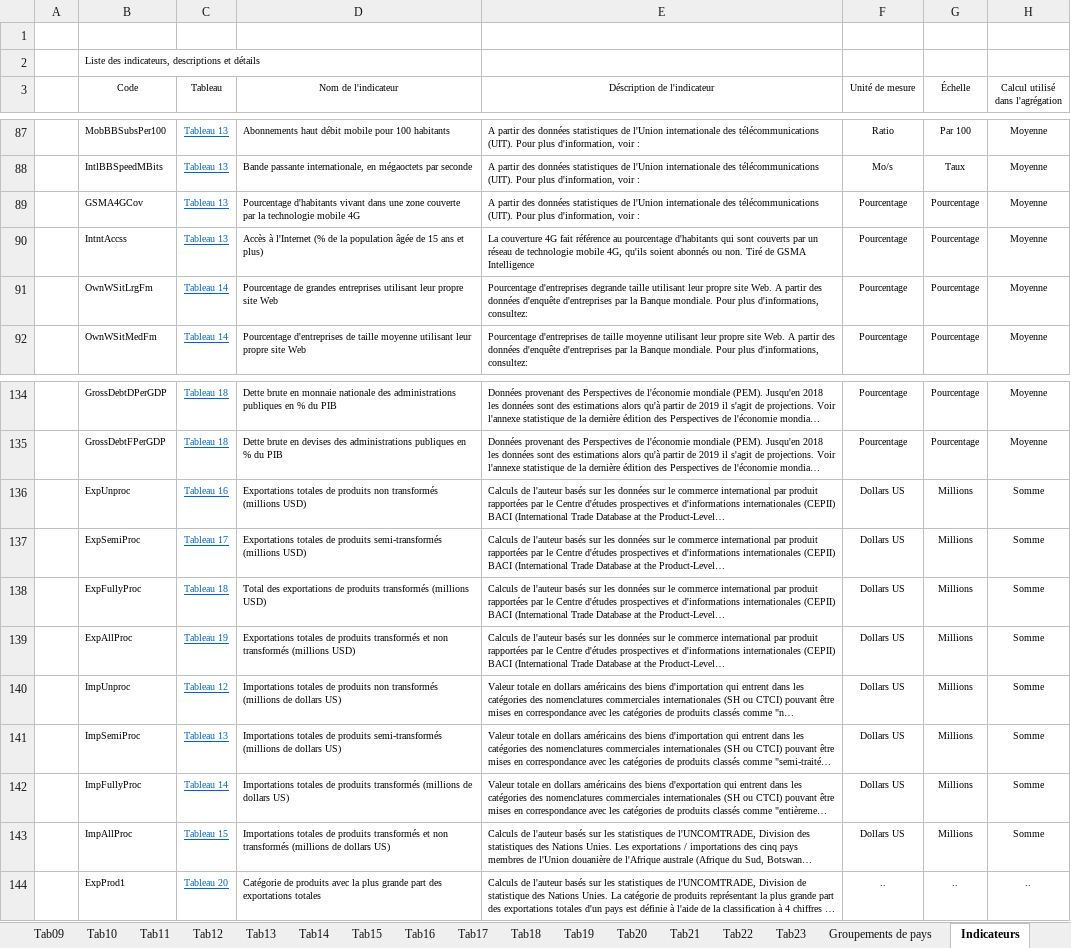
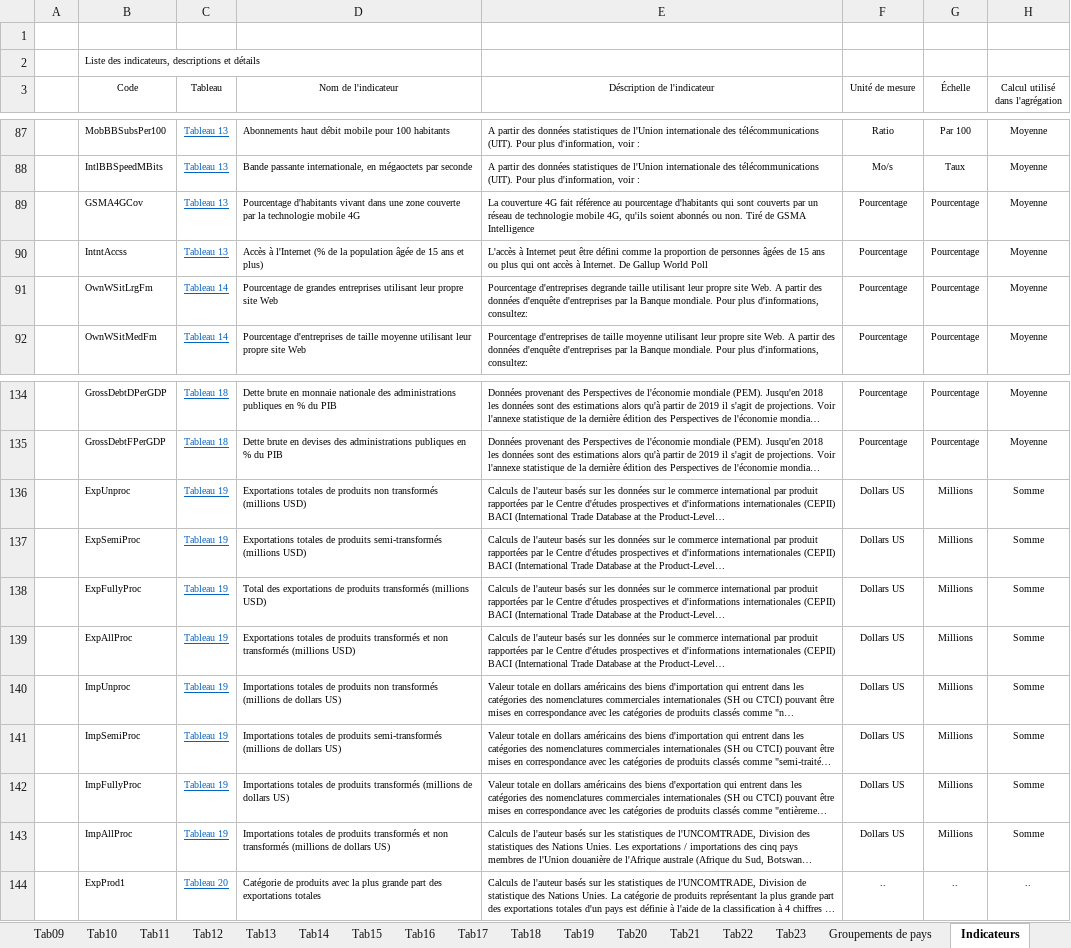
Before and after one commit to AfDDAnnex/AfDDDDAf2021, an Excel workbook: DDAf_2021_Annexe_statistique_tous_les_tableaux.xlsx, sheet Indicateurs, drawn as a sheet; only a part is shown, gaps mark what is left out; long unchanged cells end in …; values as stored, in another font and other column widths than the file's, no borders; table styles not drawn; the diff names each change by its address in the sheet, - before the commit and + after, or states it on an @@ line.

```diff
--- a/DDAf_2021_Annexe_statistique_tous_les_tableaux.xlsx (sheet Indicateurs)
+++ b/DDAf_2021_Annexe_statistique_tous_les_tableaux.xlsx (sheet Indicateurs)
-E89 (Déscription de l'indicateur): A partir des données statistiques de l'Union internationale des télécommunications (UIT). Pour plus d'information, voir :
+E89 (Déscription de l'indicateur): La couverture 4G fait référence au pourcentage d'habitants qui sont couverts par un réseau de technologie mobile 4G, qu'ils soient abonnés ou non. Tiré de GSMA Intelligence
-E90 (Déscription de l'indicateur): La couverture 4G fait référence au pourcentage d'habitants qui sont couverts par un réseau de technologie mobile 4G, qu'ils soient abonnés ou non. Tiré de GSMA Intelligence
+E90 (Déscription de l'indicateur): L'accès à Internet peut être défini comme la proportion de personnes âgées de 15 ans ou plus qui ont accès à Internet. De Gallup World Poll
-C136 (Tableau): Tableau 16
+C136 (Tableau): Tableau 19
-C137 (Tableau): Tableau 17
+C137 (Tableau): Tableau 19
-C138 (Tableau): Tableau 18
+C138 (Tableau): Tableau 19
-C140 (Tableau): Tableau 12
+C140 (Tableau): Tableau 19
-C141 (Tableau): Tableau 13
+C141 (Tableau): Tableau 19
-C142 (Tableau): Tableau 14
+C142 (Tableau): Tableau 19
-C143 (Tableau): Tableau 15
+C143 (Tableau): Tableau 19
```
Also changed, not shown: sheet Tab18, sheet Contents, sheet Tab05, AfDD_2021_Statistical_Annex_all_tables.xlsx, DDAf_2021_tableau_annexe_Tab18.xlsx, 1 other file.
